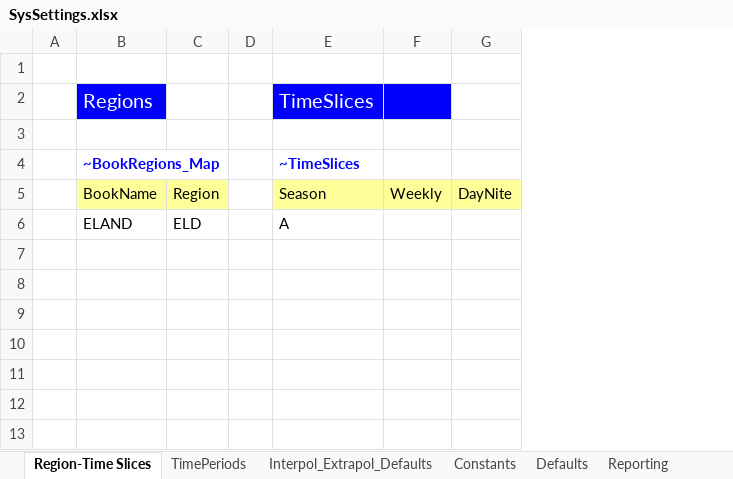
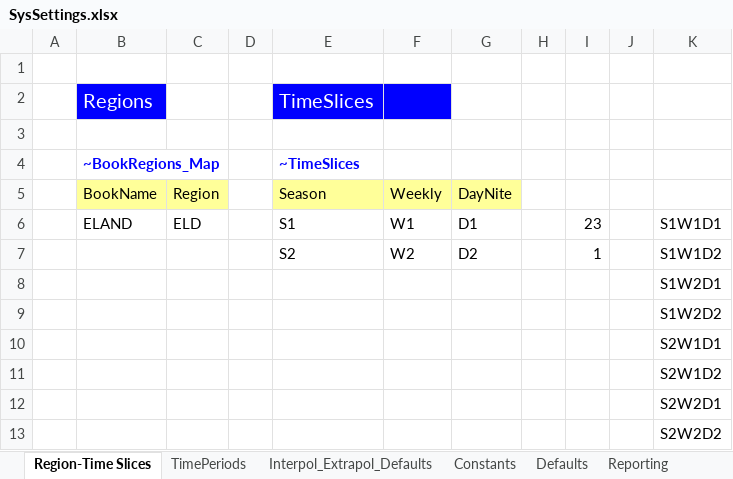
Before and after one commit to makracz/ELAND, an Excel workbook: SysSettings.xlsx, sheet Region-Time Slices, drawn as a sheet; values as stored, in another font and other column widths than the file's, no borders; addresses are those after the commit; the diff names each change by its address in the sheet, - before the commit and + after, or states it on an @@ line.

```diff
--- a/SysSettings.xlsx (sheet Region-Time Slices)
+++ b/SysSettings.xlsx (sheet Region-Time Slices)
+column H, empty
+column I, empty
+column J, empty
+column K, row 8: S1W2D1
+row 6:  | ELAND | ELD |  | S1 | W1 | D1 |  | 23 |  | S1W1D1
+row 7:  |  |  |  | S2 | W2 | D2 |  | 1 |  | S1W1D2
-B8: ELAND
+B8: (empty)
-C8: ELD
+C8: (empty)
-E8: A
+E8: (empty)
+row 9:  |  |  |  |  |  |  |  |  |  | S1W2D2
+row 10:  |  |  |  |  |  |  |  |  |  | S2W1D1
+row 11:  |  |  |  |  |  |  |  |  |  | S2W1D2
+row 12:  |  |  |  |  |  |  |  |  |  | S2W2D1
+row 13:  |  |  |  |  |  |  |  |  |  | S2W2D2
```
Also changed, not shown: sheet Constants, sheet TimePeriods.
